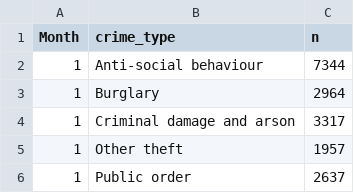
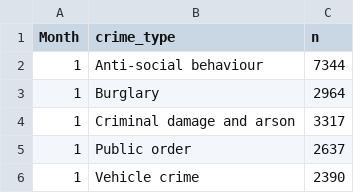
Before and after one commit to langtonhugh/data_viz_R_workshop, a CSV file: data/gmp_monthly_2017.csv, drawn as a sheet; only a part is shown; the shorter side is filled out with more unchanged rows; the diff covers the shown part only.

Commit message:
Data update 3

```diff
--- a/data/gmp_monthly_2017.csv
+++ b/data/gmp_monthly_2017.csv
@@ -4,3 +4,2 @@ Month,crime_type,n
 1,Criminal damage and arson,3317
-1,Other theft,1957
 1,Public order,2637
```
Also changed, not shown: 23 removed rows elsewhere in this file, 1 other file.
